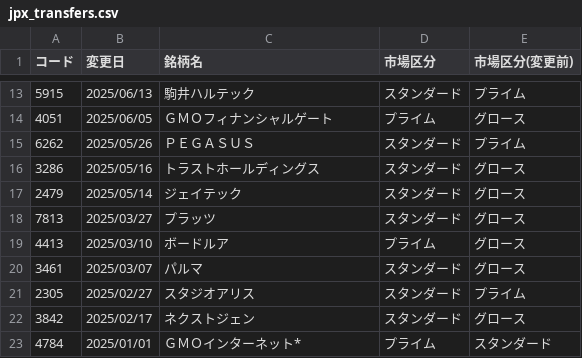
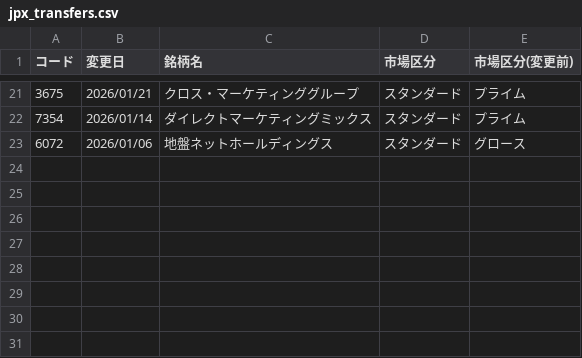
Before and after one commit to naorex/stock_latest_list, a CSV file: csv/jpx_transfers.csv, drawn as a sheet; only a part is shown, gaps mark what is left out; the diff covers the shown part only.

```diff
--- a/csv/jpx_transfers.csv
+++ b/csv/jpx_transfers.csv
@@ -13,11 +21,3 @@
-5915,2025/06/13,駒井ハルテック,スタンダード,プライム
-4051,2025/06/05,ＧＭＯフィナンシャルゲート,プライム,グロース
-6262,2025/05/26,ＰＥＧＡＳＵＳ,スタンダード,プライム
-3286,2025/05/16,トラストホールディングス,スタンダード,グロース
-2479,2025/05/14,ジェイテック,スタンダード,グロース
-7813,2025/03/27,プラッツ,スタンダード,グロース
-4413,2025/03/10,ボードルア,プライム,グロース
-3461,2025/03/07,パルマ,スタンダード,グロース
-2305,2025/02/27,スタジオアリス,スタンダード,プライム
-3842,2025/02/17,ネクストジェン,スタンダード,グロース
-4784,2025/01/01,ＧＭＯインターネット*,プライム,スタンダード
+3675,2026/01/21,クロス・マーケティンググループ,スタンダード,プライム
+7354,2026/01/14,ダイレクトマーケティングミックス,スタンダード,プライム
+6072,2026/01/06,地盤ネットホールディングス,スタンダード,グロース
```
Also changed, not shown: 16 added rows, 8 removed rows and 9 edited cells elsewhere in this file, csv/jpx_newlist.csv, csv/jpx_stock_list.csv, 3 other files.
